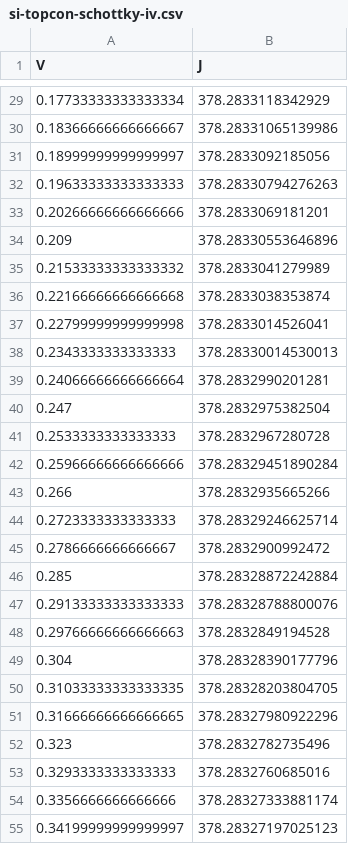
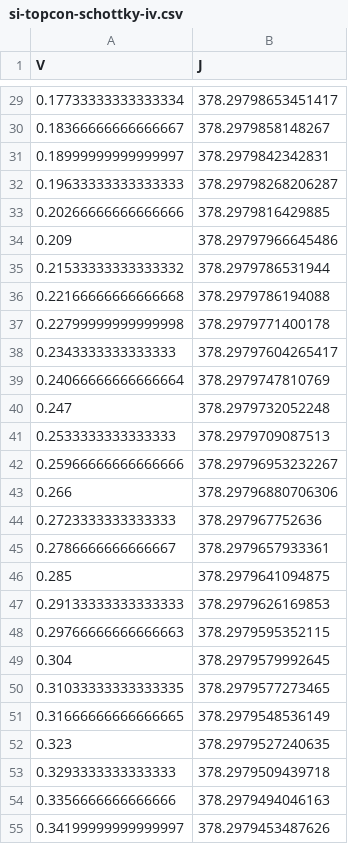
Before and after one commit to OxfordInterfacesLab/TandemFlow, a CSV file: simulation_data/chargetransport/si-topcon-schottky-iv.csv, drawn as a sheet; only a part is shown, gaps mark what is left out; the diff covers the shown part only.

```diff
--- a/simulation_data/chargetransport/si-topcon-schottky-iv.csv
+++ b/simulation_data/chargetransport/si-topcon-schottky-iv.csv
@@ -29,27 +29,27 @@ V,J
-0.17733333333333334,378.2833118342929
-0.18366666666666667,378.28331065139986
-0.18999999999999997,378.2833092185056
-0.19633333333333333,378.28330794276263
-0.20266666666666666,378.2833069181201
-0.209,378.28330553646896
-0.21533333333333332,378.2833041279989
-0.22166666666666668,378.2833038353874
-0.22799999999999998,378.2833014526041
-0.2343333333333333,378.28330014530013
-0.24066666666666664,378.2832990201281
-0.247,378.2832975382504
-0.2533333333333333,378.2832967280728
-0.25966666666666666,378.28329451890284
-0.266,378.2832935665266
-0.2723333333333333,378.28329246625714
-0.2786666666666667,378.2832900992472
-0.285,378.28328872242884
-0.29133333333333333,378.28328788800076
-0.29766666666666663,378.2832849194528
-0.304,378.28328390177796
-0.31033333333333335,378.28328203804705
-0.31666666666666665,378.28327980922296
-0.323,378.2832782735496
-0.3293333333333333,378.2832760685016
-0.3356666666666666,378.28327333881174
-0.34199999999999997,378.28327197025123
+0.17733333333333334,378.29798653451417
+0.18366666666666667,378.2979858148267
+0.18999999999999997,378.2979842342831
+0.19633333333333333,378.29798268206287
+0.20266666666666666,378.2979816429885
+0.209,378.29797966645486
+0.21533333333333332,378.2979786531944
+0.22166666666666668,378.2979786194088
+0.22799999999999998,378.2979771400178
+0.2343333333333333,378.29797604265417
+0.24066666666666664,378.2979747810769
+0.247,378.2979732052248
+0.2533333333333333,378.2979709087513
+0.25966666666666666,378.29796953232267
+0.266,378.29796880706306
+0.2723333333333333,378.297967752636
+0.2786666666666667,378.2979657933361
+0.285,378.2979641094875
+0.29133333333333333,378.2979626169853
+0.29766666666666663,378.2979595352115
+0.304,378.2979579992645
+0.31033333333333335,378.2979577273465
+0.31666666666666665,378.2979548536149
+0.323,378.2979527240635
+0.3293333333333333,378.2979509439718
+0.3356666666666666,378.2979494046163
+0.34199999999999997,378.2979453487626
```
Also changed, not shown: 123 edited cells elsewhere in this file, 5 other files.
